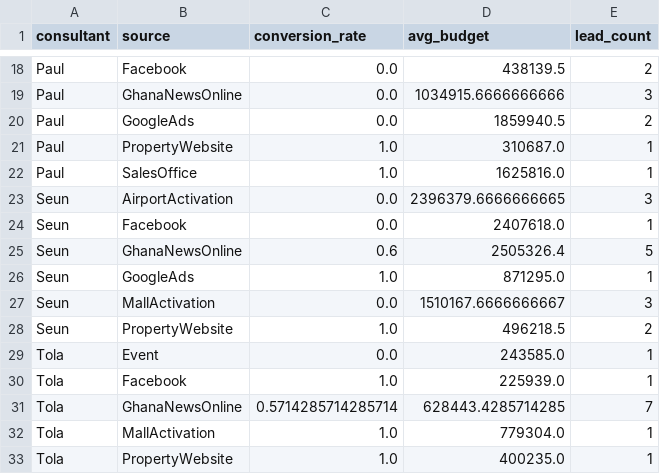
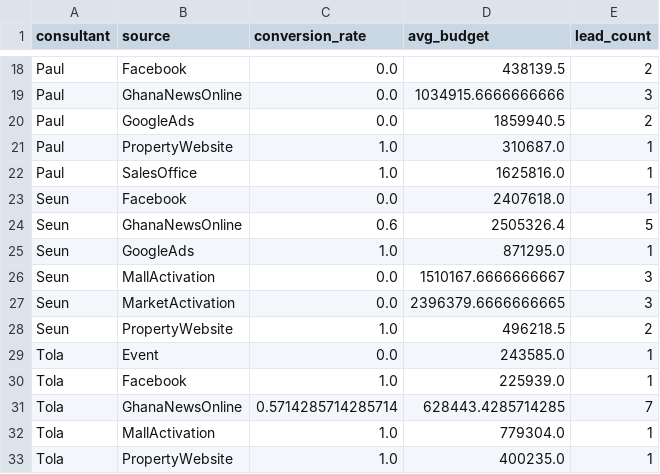
Before and after one commit to bamideletewogbade/devtraco_lead_gen_demo, a CSV file: consultant_performance.csv, drawn as a sheet; only a part is shown, gaps mark what is left out; removed rows and columns are numbered as before the commit, all else as after; the diff covers the shown part only; the diff names each change by its address in the sheet, - before the commit and + after, or states it on an @@ line.

```diff
--- a/consultant_performance.csv
+++ b/consultant_performance.csv
-row 23: Seun | AirportActivation | 0.0 | 2396379.6666666665 | 3
+row 27: Seun | MarketActivation | 0.0 | 2396379.6666666665 | 3
```
Also changed, not shown: 4 added rows and 4 removed rows elsewhere in this file, devtraco_leads2.csv, 3 other files.
